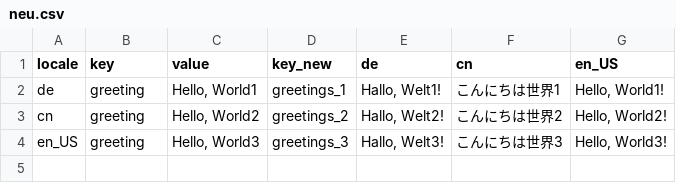
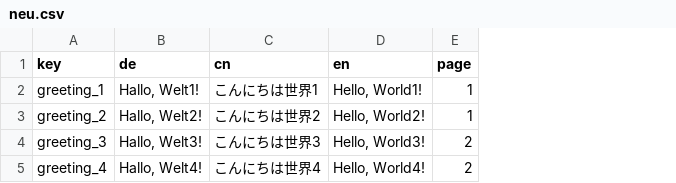
Before and after one commit to iron-man-88/hello-world, a CSV file: database/neu.csv, drawn as a sheet; removed rows and columns are numbered as before the commit, all else as after; the diff names each change by its address in the sheet, - before the commit and + after, or states it on an @@ line.

Commit message:
Update neu.csv

```diff
--- a/database/neu.csv
+++ b/database/neu.csv
-column A (locale), rows 2-4: de | cn | en_US
-column C (value), rows 2-4: Hello, World1 | Hello, World2 | Hello, World3
-column D (key_new), rows 2-4: greetings_1 | greetings_2 | greetings_3
+column E (page), rows 2-4: 1 | 1 | 2
-D1: en_US
+D1: en
-A2 (key): greeting
+A2 (key): greeting_1
-A3 (key): greeting
+A3 (key): greeting_2
-A4 (key): greeting
+A4 (key): greeting_3
+row 5: greeting_4 | Hallo, Welt4! | こんにちは世界4 | Hello, World4! | 2
```
